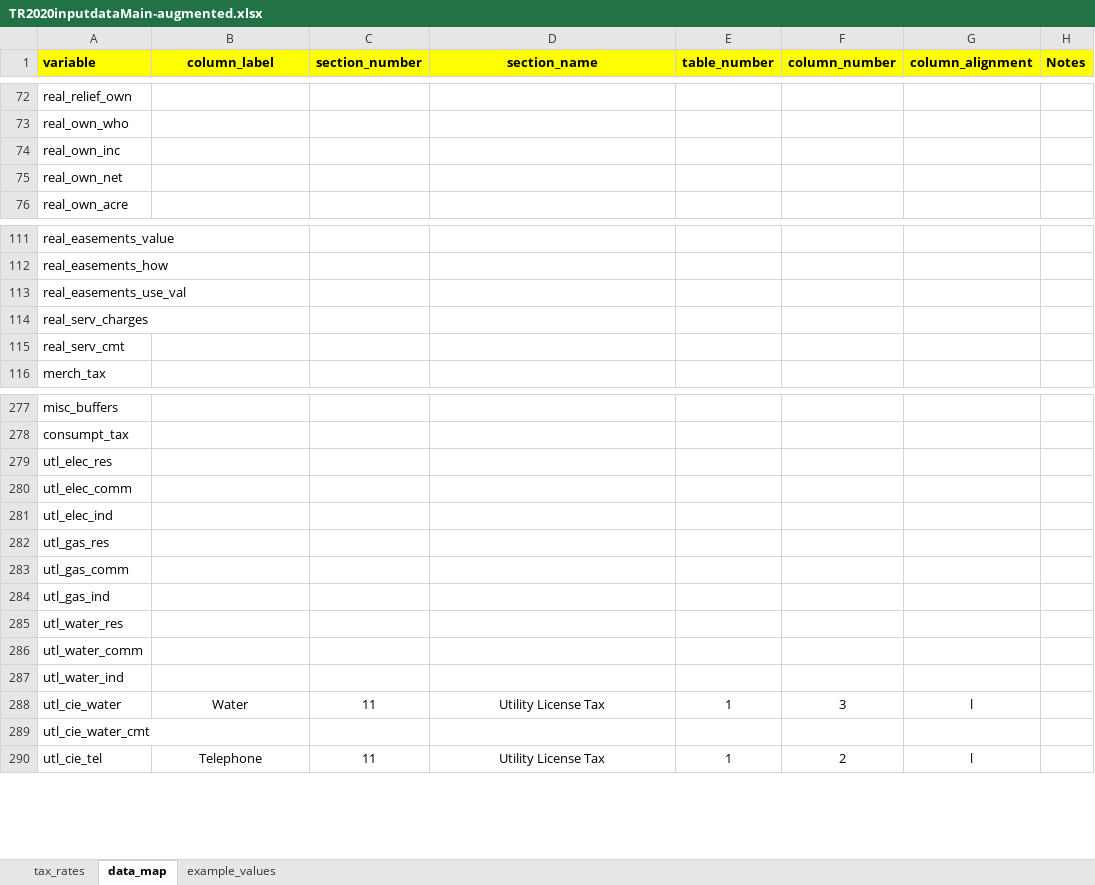
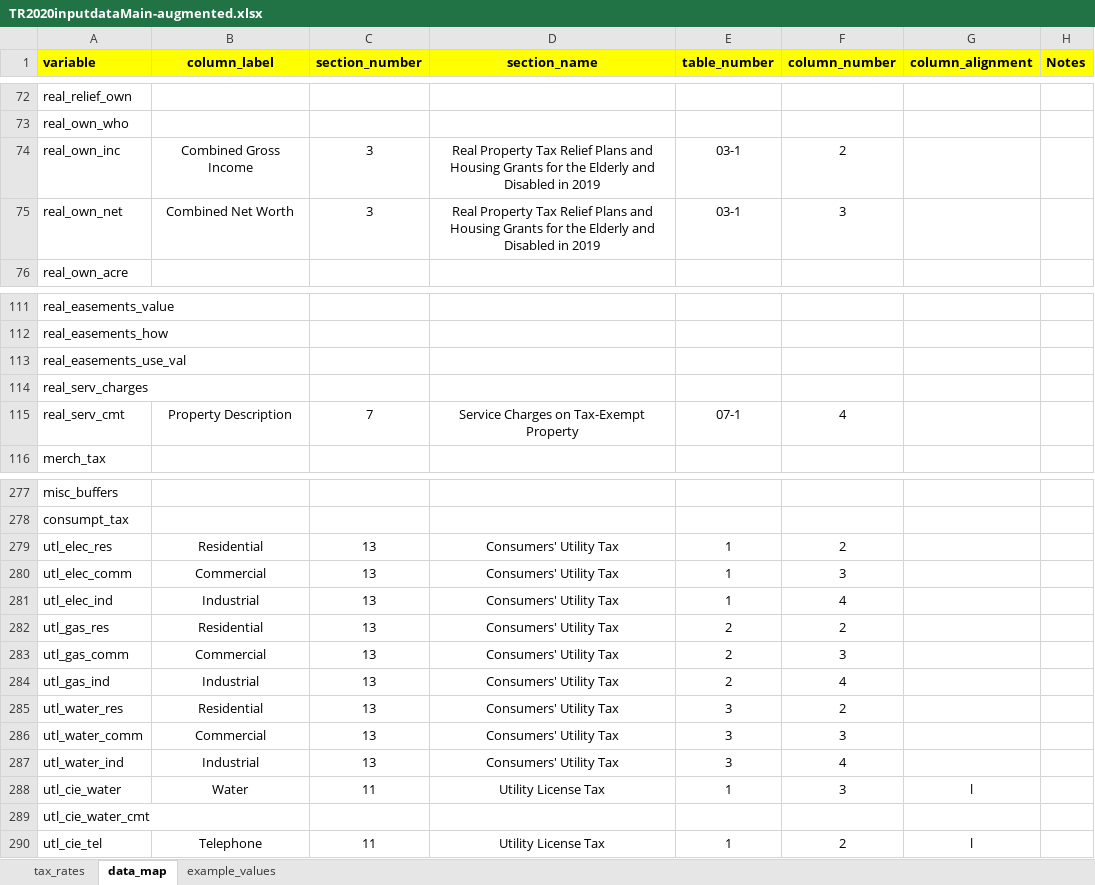
Before and after one commit to coopercenter/va-local-tax-rates, an Excel workbook: tables/TR2020inputdataMain-augmented.xlsx, sheet data_map, drawn as a sheet; only a part is shown, gaps mark what is left out; values as stored, in another font and other column widths than the file's, no borders; 1 other sheet too large or unreadable and not compared; the diff covers the shown part only; the diff names each change by its address in the sheet, - before the commit and + after, or states it on an @@ line.

Commit message:
updated data map

```diff
--- a/tables/TR2020inputdataMain-augmented.xlsx (sheet data_map)
+++ b/tables/TR2020inputdataMain-augmented.xlsx (sheet data_map)
-B74 (column_label): (empty)
+B74 (column_label): Combined Gross Income
-C74:C75 (section_number): (empty)
+C74:C75 (section_number): 3
-D74:D75 (section_name): (empty)
+D74:D75 (section_name): Real Property Tax Relief Plans and Housing Grants for the Elderly and Disabled in 2019
-E74:E75 (table_number): (empty)
+E74:E75 (table_number): 03-1
-F74 (column_number): (empty)
+F74 (column_number): 2
-B75 (column_label): (empty)
+B75 (column_label): Combined Net Worth
-F75 (column_number): (empty)
+F75 (column_number): 3
-B115 (column_label): (empty)
+B115 (column_label): Property Description
-C115 (section_number): (empty)
+C115 (section_number): 7
-D115 (section_name): (empty)
+D115 (section_name): Service Charges on Tax-Exempt Property
-E115 (table_number): (empty)
+E115 (table_number): 07-1
-F115 (column_number): (empty)
+F115 (column_number): 4
-B279 (column_label): (empty)
+B279 (column_label): Residential
-C279:C287 (section_number): (empty)
+C279:C287 (section_number): 13
-D279:D287 (section_name): (empty)
+D279:D287 (section_name): Consumers' Utility Tax
-E279:E281 (table_number): (empty)
+E279:E281 (table_number): 1
-F279 (column_number): (empty)
+F279 (column_number): 2
-B280 (column_label): (empty)
+B280 (column_label): Commercial
-F280 (column_number): (empty)
+F280 (column_number): 3
-B281 (column_label): (empty)
+B281 (column_label): Industrial
-F281 (column_number): (empty)
+F281 (column_number): 4
-B282 (column_label): (empty)
+B282 (column_label): Residential
-E282:E284 (table_number): (empty)
+E282:E284 (table_number): 2
-F282 (column_number): (empty)
+F282 (column_number): 2
-B283 (column_label): (empty)
+B283 (column_label): Commercial
-F283 (column_number): (empty)
+F283 (column_number): 3
-B284 (column_label): (empty)
+B284 (column_label): Industrial
-F284 (column_number): (empty)
+F284 (column_number): 4
-B285 (column_label): (empty)
+B285 (column_label): Residential
-E285:E287 (table_number): (empty)
+E285:E287 (table_number): 3
-F285 (column_number): (empty)
+F285 (column_number): 2
-B286 (column_label): (empty)
+B286 (column_label): Commercial
-F286 (column_number): (empty)
+F286 (column_number): 3
-B287 (column_label): (empty)
+B287 (column_label): Industrial
-F287 (column_number): (empty)
+F287 (column_number): 4
```
Also changed, not shown: 178 edited cells elsewhere in this sheet.
